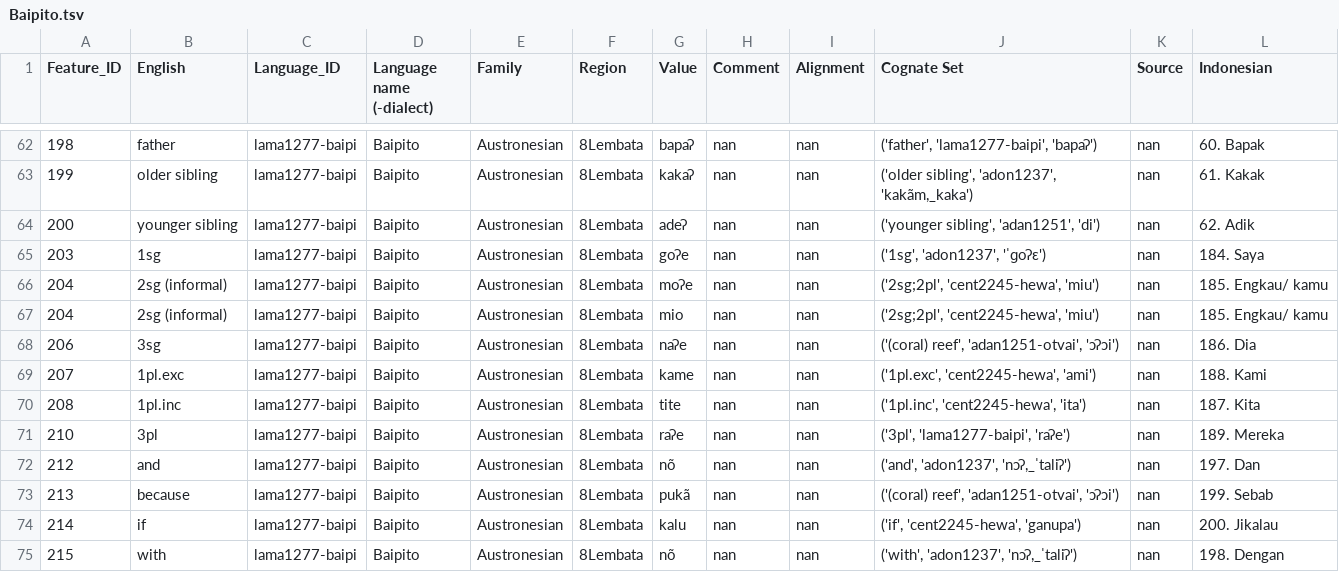
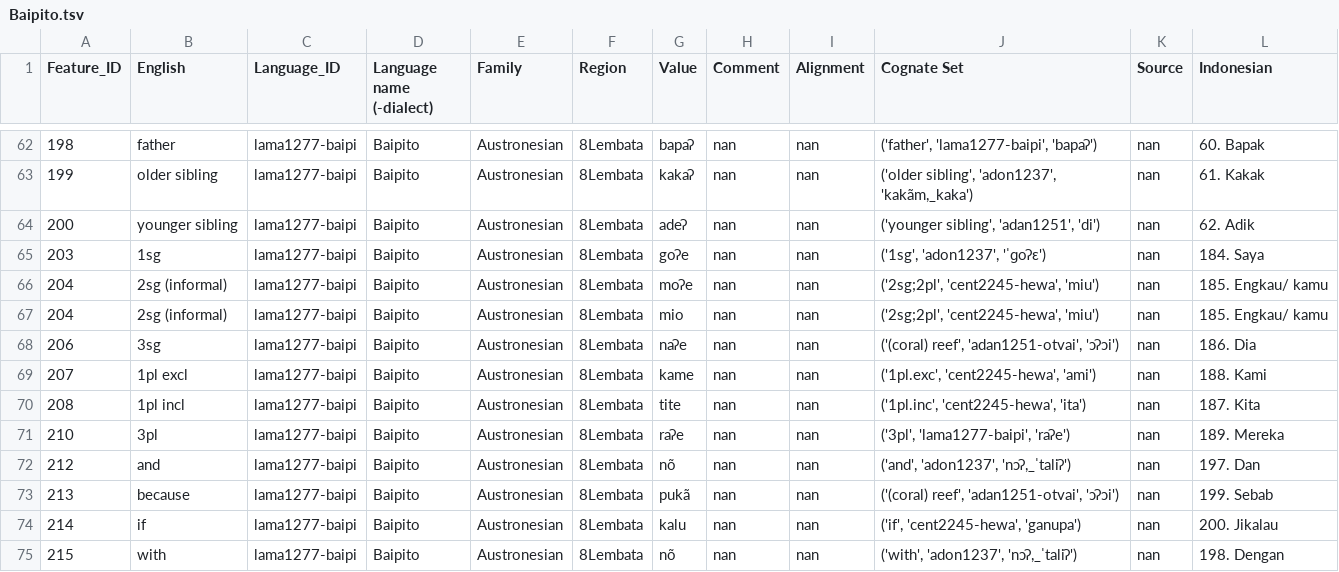
Before and after one commit to xrotwang/lexirumah-data, a TSV file: datasets/keraf/Baipito.tsv, drawn as a sheet; only a part is shown, gaps mark what is left out.

```diff
--- a/datasets/keraf/Baipito.tsv
+++ b/datasets/keraf/Baipito.tsv
@@ -68,4 +68,4 @@ Feature_ID	English	Language_ID	Language name (-dialect)	Family	Region	Value	Comm
 206	3sg	lama1277-baipi	Baipito	Austronesian	8Lembata	naʔe	nan	nan	('(coral) reef', 'adan1251-otvai', 'ɔʔɔi')	nan	186. Dia
-207	1pl.exc	lama1277-baipi	Baipito	Austronesian	8Lembata	kame	nan	nan	('1pl.exc', 'cent2245-hewa', 'ami')	nan	188. Kami
-208	1pl.inc	lama1277-baipi	Baipito	Austronesian	8Lembata	tite	nan	nan	('1pl.inc', 'cent2245-hewa', 'ita')	nan	187. Kita
+207	1pl excl	lama1277-baipi	Baipito	Austronesian	8Lembata	kame	nan	nan	('1pl.exc', 'cent2245-hewa', 'ami')	nan	188. Kami
+208	1pl incl	lama1277-baipi	Baipito	Austronesian	8Lembata	tite	nan	nan	('1pl.inc', 'cent2245-hewa', 'ita')	nan	187. Kita
 210	3pl	lama1277-baipi	Baipito	Austronesian	8Lembata	raʔe	nan	nan	('3pl', 'lama1277-baipi', 'raʔe')	nan	189. Mereka
```
Also changed, not shown: datasets/keraf/Bama.tsv, datasets/keraf/Belang.tsv, 37 other files.
